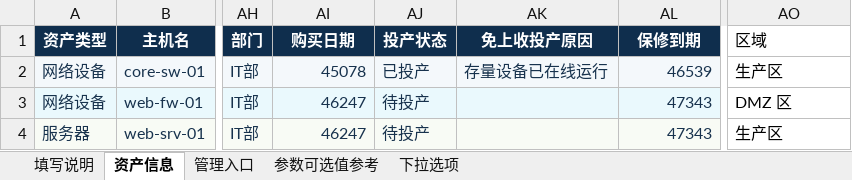
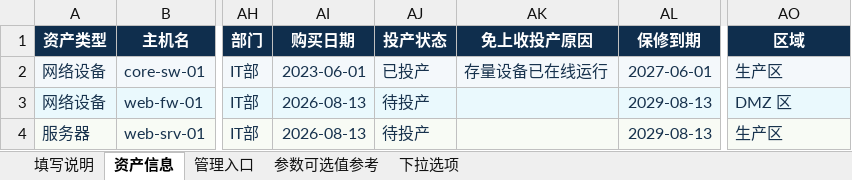
Before and after one commit to libing28390-sketch/Release-netops, an Excel workbook: public/templates/asset_import_template.xlsx, sheet 资产信息, drawn as a sheet; only a part is shown, gaps mark what is left out; values as stored, in another font and other column widths than the file's, no borders; the diff names each change by its address in the sheet, - before the commit and + after, or states it on an @@ line.

```diff
--- a/public/templates/asset_import_template.xlsx (sheet 资产信息)
+++ b/public/templates/asset_import_template.xlsx (sheet 资产信息)
@@ AO1 fill: none → #0F2E4D, bold: off → on, text colour: black → #FFFFFF, alignment: left → center @@
-AI2 (购买日期): 45078
+AI2 (购买日期): 2023-06-01
-AL2 (保修到期): 46539
+AL2 (保修到期): 2027-06-01
-AO2:AO4 text colour: black
+AO2:AO4 text colour: #17324D
-AO2 fill: none
+AO2 fill: #F4F8FB
-AI3:AI4 (购买日期): 46247
+AI3:AI4 (购买日期): 2026-08-13
-AL3:AL4 (保修到期): 47343
+AL3:AL4 (保修到期): 2029-08-13
-AO3 fill: none
+AO3 fill: #EAF9FD
-AO4 fill: none
+AO4 fill: #F8FBF5
```
Also changed, not shown: sheet 管理入口, formulas that keep their value, 48 other files.
